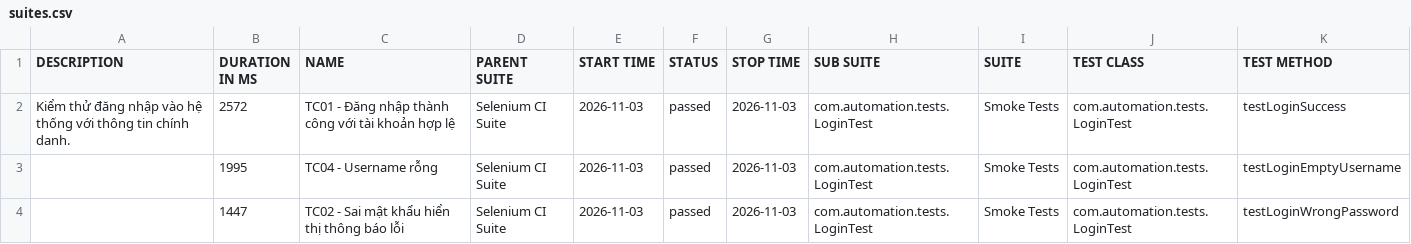
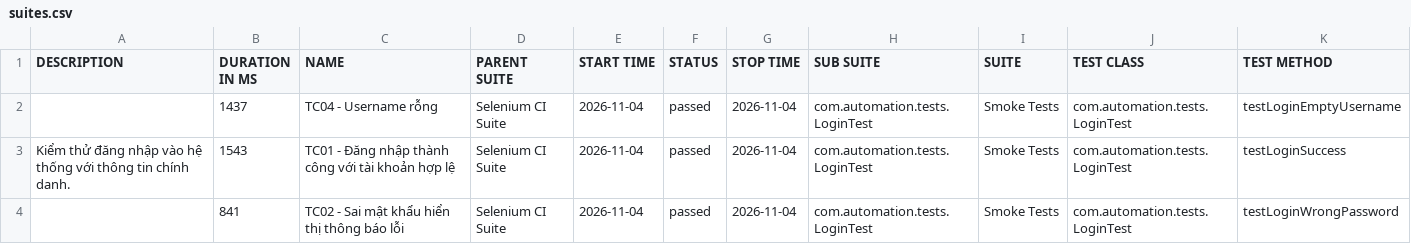
Before and after one commit to huyhuy23022004/Lab11_BuiNgocHuy_1150080137_CNPM2, a CSV file: data/suites.csv, drawn as a sheet.

```diff
--- a/data/suites.csv
+++ b/data/suites.csv
@@ -1,4 +1,4 @@
 "DESCRIPTION","DURATION IN MS","NAME","PARENT SUITE","START TIME","STATUS","STOP TIME","SUB SUITE","SUITE","TEST CLASS","TEST METHOD"
-"Kiểm thử đăng nhập vào hệ thống với thông tin chính danh.","2572","TC01 - Đăng nhập thành công với tài khoản hợp lệ","Selenium CI Suite","2026-11-03","passed","2026-11-03","com.automation.tests.LoginTest","Smoke Tests","com.automation.tests.LoginTest","testLoginSuccess"
-"","1995","TC04 - Username rỗng","Selenium CI Suite","2026-11-03","passed","2026-11-03","com.automation.tests.LoginTest","Smoke Tests","com.automation.tests.LoginTest","testLoginEmptyUsername"
-"","1447","TC02 - Sai mật khẩu hiển thị thông báo lỗi","Selenium CI Suite","2026-11-03","passed","2026-11-03","com.automation.tests.LoginTest","Smoke Tests","com.automation.tests.LoginTest","testLoginWrongPassword"
+"","1437","TC04 - Username rỗng","Selenium CI Suite","2026-11-04","passed","2026-11-04","com.automation.tests.LoginTest","Smoke Tests","com.automation.tests.LoginTest","testLoginEmptyUsername"
+"Kiểm thử đăng nhập vào hệ thống với thông tin chính danh.","1543","TC01 - Đăng nhập thành công với tài khoản hợp lệ","Selenium CI Suite","2026-11-04","passed","2026-11-04","com.automation.tests.LoginTest","Smoke Tests","com.automation.tests.LoginTest","testLoginSuccess"
+"","841","TC02 - Sai mật khẩu hiển thị thông báo lỗi","Selenium CI Suite","2026-11-04","passed","2026-11-04","com.automation.tests.LoginTest","Smoke Tests","com.automation.tests.LoginTest","testLoginWrongPassword"
```
Also changed, not shown: 34 other files.
